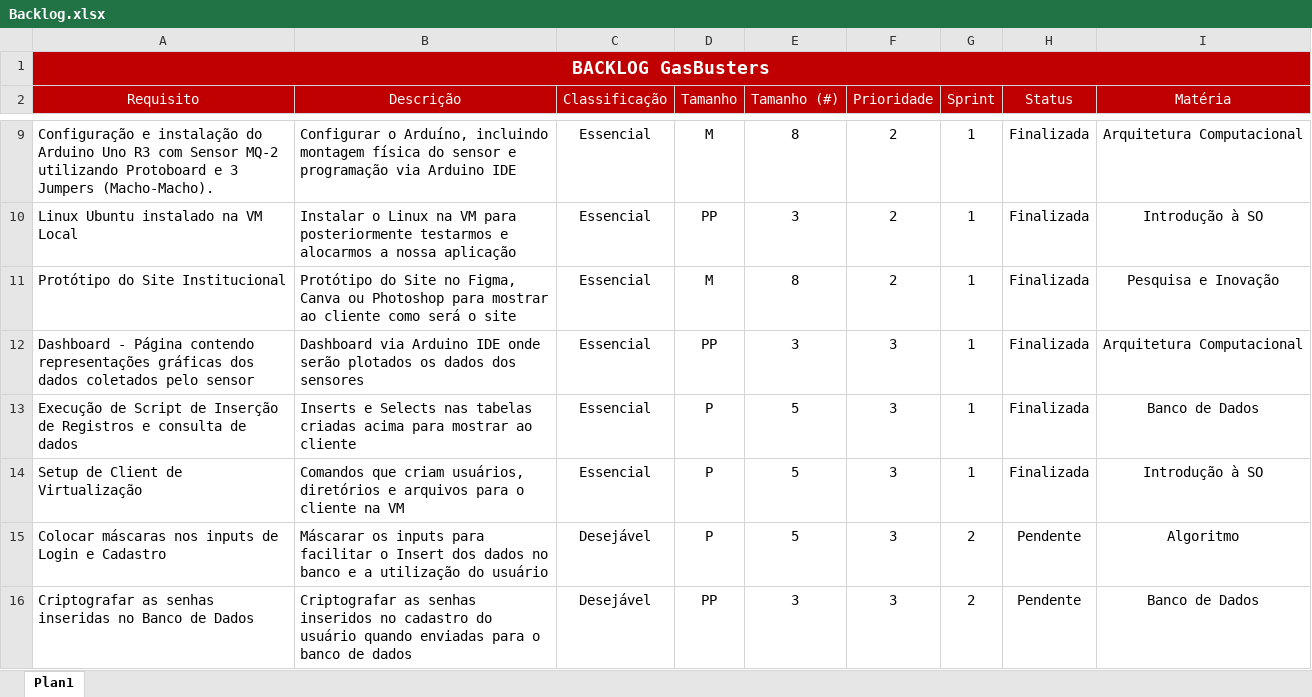
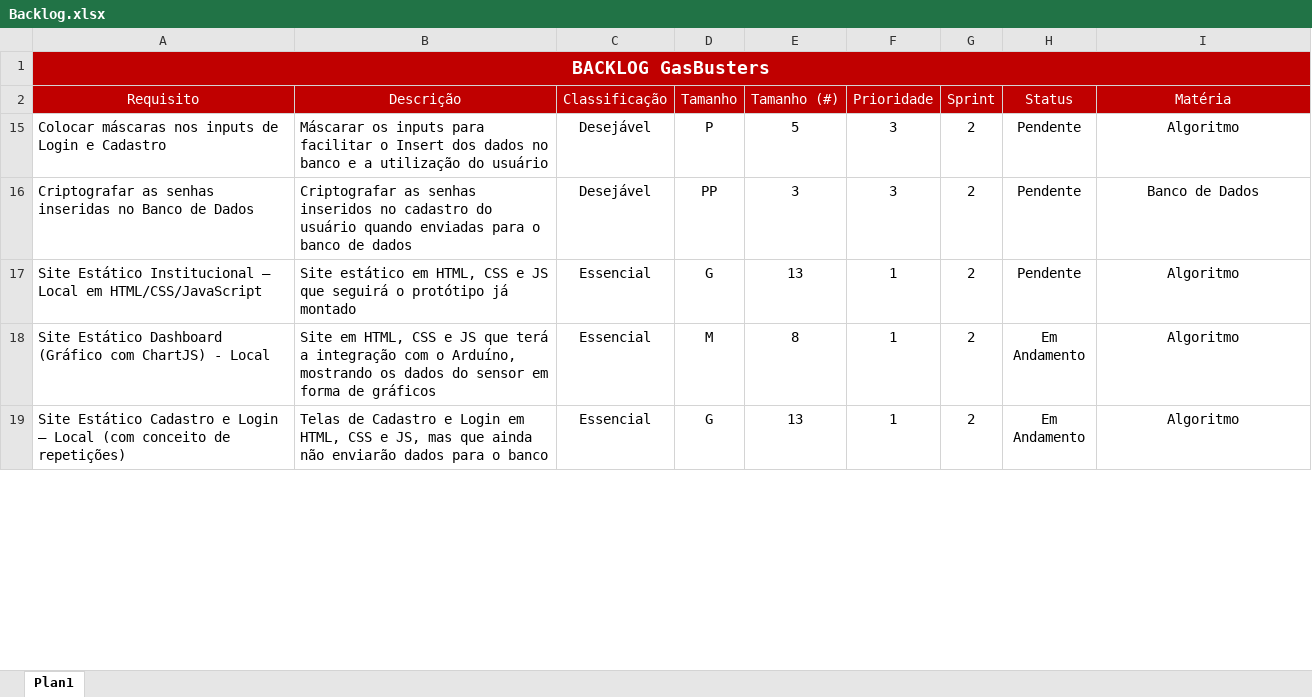
Before and after one commit to jpferraz-git/Sprint-SPTECH, an Excel workbook: Backlog/Backlog.xlsx, sheet Plan1, drawn as a sheet; only a part is shown, gaps mark what is left out; the shorter side is filled out with more unchanged rows; values as stored, in another font and other column widths than the file's, no borders; conditional formats and table styles not drawn; the diff covers the shown part only; the diff names each change by its address in the sheet, - before the commit and + after, or states it on an @@ line.

Commit message:
Atualizando o Backlog

```diff
--- a/Backlog/Backlog.xlsx (sheet Plan1)
+++ b/Backlog/Backlog.xlsx (sheet Plan1)
@@ row 9 hidden: Configuração e instalação do Arduino Uno R3 com Sensor MQ-2 utilizando Protoboard e 3 Jumpers (Macho-Macho). | Configurar o Arduíno, incluindo montagem física do sensor e programação via Arduino IDE | Essencial | M | 8 | 2 | 1 | Finalizada | Arquitetura Computacional @@
@@ row 10 hidden: Linux Ubuntu instalado na VM Local | Instalar o Linux na VM para posteriormente testarmos e alocarmos a nossa aplicação | Essencial | PP | 3 | 2 | 1 | Finalizada | Introdução à SO @@
@@ row 11 hidden: Protótipo do Site Institucional | Protótipo do Site no Figma, Canva ou Photoshop para mostrar ao cliente como será o site | Essencial | M | 8 | 2 | 1 | Finalizada | Pesquisa e Inovação @@
@@ row 12 hidden: Dashboard - Página contendo representações gráficas dos dados coletados pelo sensor | Dashboard via Arduino IDE onde serão plotados os dados dos sensores | Essencial | PP | 3 | 3 | 1 | Finalizada | Arquitetura Computacional @@
@@ row 13 hidden: Execução de Script de Inserção de Registros e consulta de dados | Inserts e Selects nas tabelas criadas acima para mostrar ao cliente | Essencial | P | 5 | 3 | 1 | Finalizada | Banco de Dados @@
@@ row 14 hidden: Setup de Client de Virtualização | Comandos que criam usuários, diretórios e arquivos para o cliente na VM | Essencial | P | 5 | 3 | 1 | Finalizada | Introdução à SO @@
```
Also changed, not shown: 16 hidden or unhidden rows and 2 edited cells elsewhere in this sheet.
